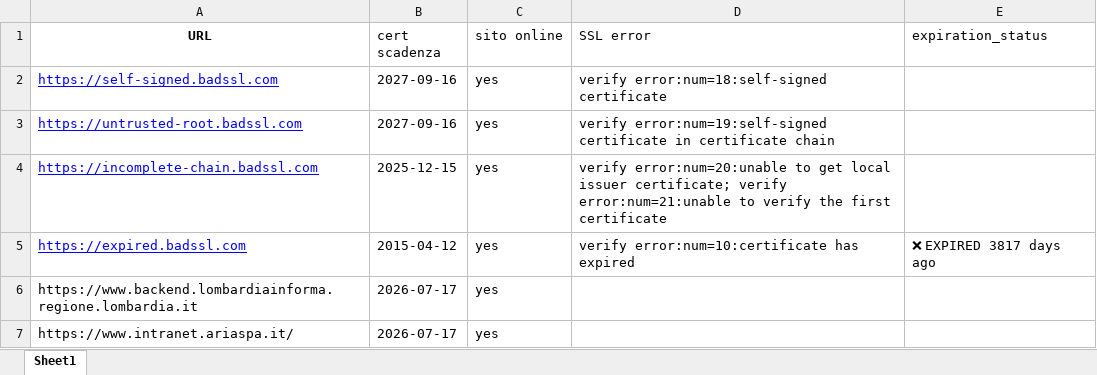
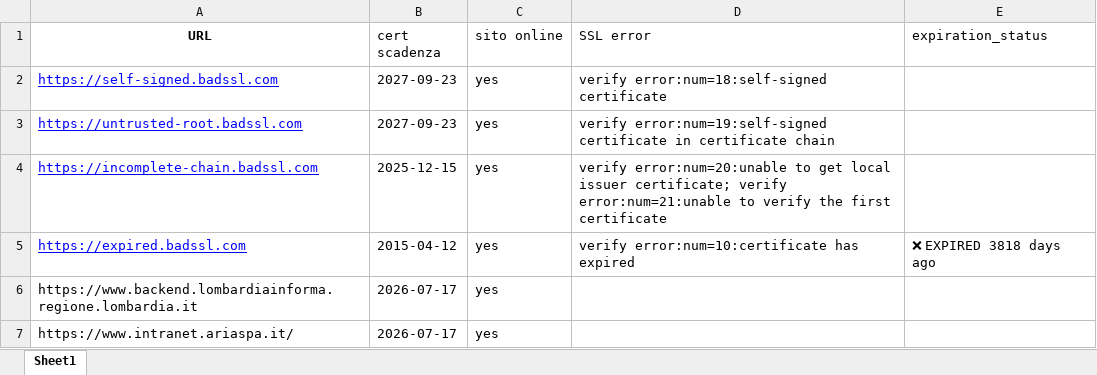
Before and after one commit to cyberdevnet/ssl_checker, an Excel workbook: certificati_iso_date_with_status.xlsx, sheet Sheet1, drawn as a sheet; only a part is shown; values as stored, in another font and other column widths than the file's, no borders; table styles not drawn; the diff names each change by its address in the sheet, - before the commit and + after, or states it on an @@ line.

```diff
--- a/certificati_iso_date_with_status.xlsx (sheet Sheet1)
+++ b/certificati_iso_date_with_status.xlsx (sheet Sheet1)
-B2:B3 (cert scadenza): 2027-09-16
+B2:B3 (cert scadenza): 2027-09-23
-E5 (expiration_status): ❌ EXPIRED 3817 days ago
+E5 (expiration_status): ❌ EXPIRED 3818 days ago
```
Also changed, not shown: 1 other file.
